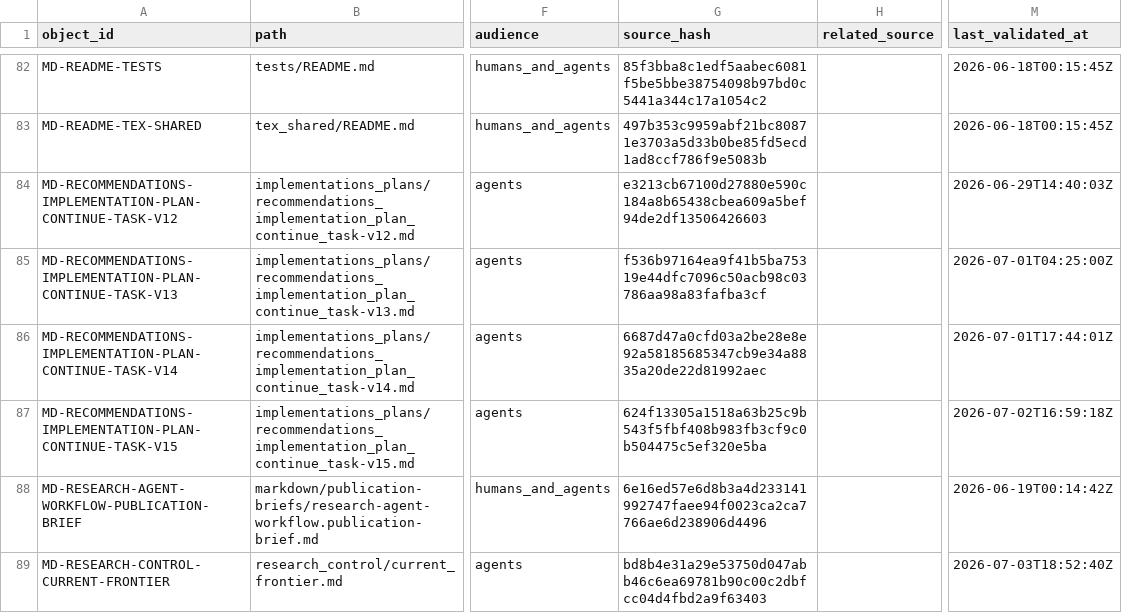
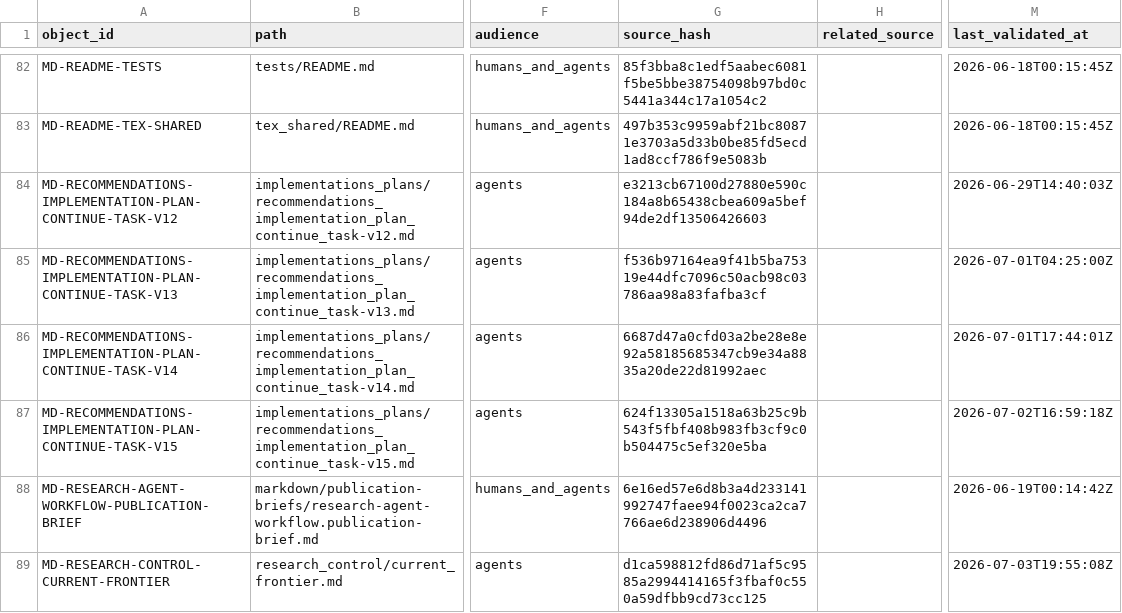
Before and after one commit to AngryOwlAI/The-AEther-Flow, a CSV file: registries/MARKDOWN_SOURCE_REGISTRY.csv, drawn as a sheet; only a part is shown, gaps mark what is left out; the diff covers the shown part only; the diff names each change by its address in the sheet, - before the commit and + after, or states it on an @@ line.

```diff
--- a/registries/MARKDOWN_SOURCE_REGISTRY.csv
+++ b/registries/MARKDOWN_SOURCE_REGISTRY.csv
-G89 (source_hash): bd8b4e31a29e53750d047abb46c6ea69781b90c00c2dbfcc04d4fbd2a9f63403
+G89 (source_hash): d1ca598812fd86d71af5c9585a2994414165f3fbaf0c550a59dfbb9cd73cc125
-M89 (last_validated_at): 2026-07-03T18:52:40Z
+M89 (last_validated_at): 2026-07-03T19:55:08Z
```
Also changed, not shown: 1 added row elsewhere in this file, registries/CONTENT_SEMANTIC_REGISTRY.csv, registries/DIRECTOR_DECISION_REGISTRY.csv, 37 other files.
